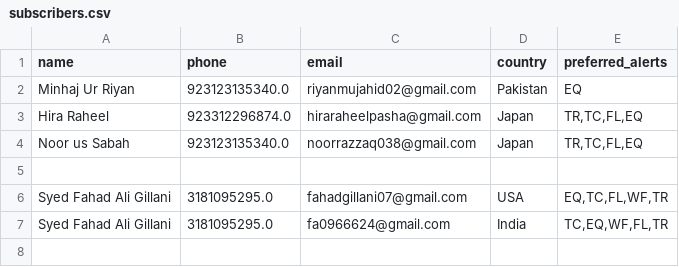
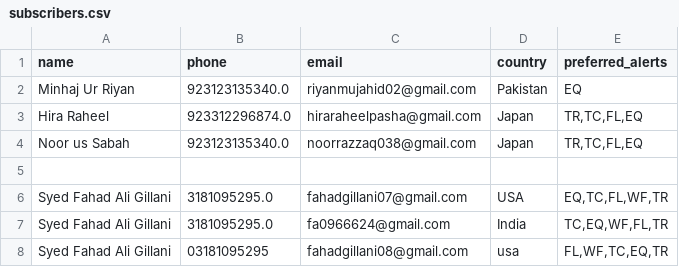
Before and after one commit to minhaj4590/disaster-forecasting, a CSV file: subscribers.csv, drawn as a sheet.

Commit message:
Update subscriber list

```diff
--- a/subscribers.csv
+++ b/subscribers.csv
@@ -7 +7,2 @@ Syed Fahad Ali Gillani,3181095295.0,fahadgillani07@gmail.com,USA,"EQ,TC,FL,WF,TR
 Syed Fahad Ali Gillani,3181095295.0,fa0966624@gmail.com,India,"TC,EQ,WF,FL,TR"
+Syed Fahad Ali Gillani,03181095295,fahadgillani08@gmail.com,usa,"FL,WF,TC,EQ,TR"
```
